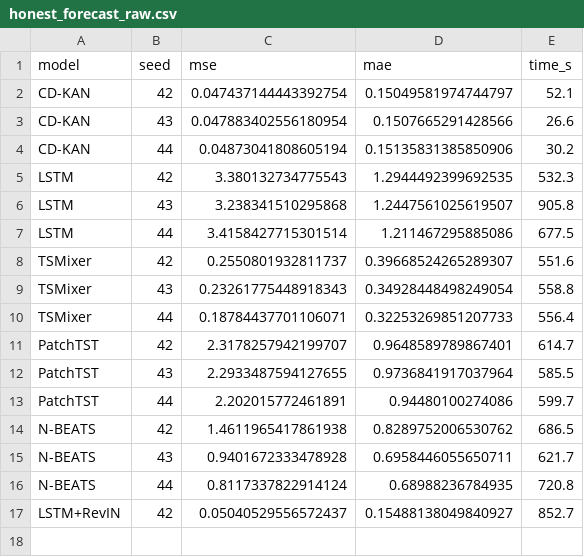
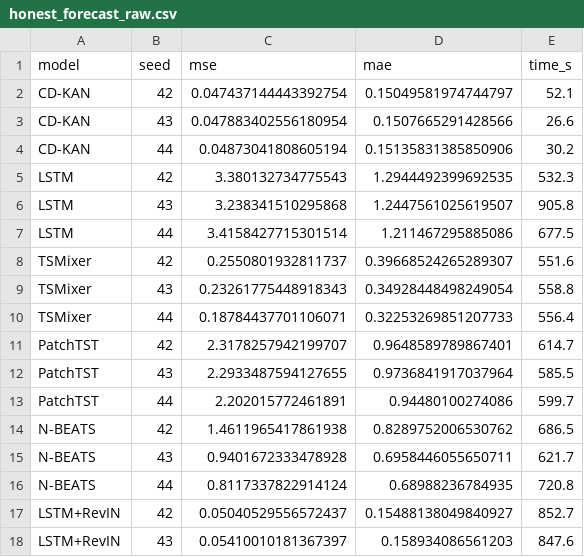
Before and after one commit to vinhqdang/KAN_time_series, a CSV file: experimental_results/honest_forecast_raw.csv, drawn as a sheet; the diff names each change by its address in the sheet, - before the commit and + after, or states it on an @@ line.

Commit message:
Checkpoint: forecast-benchmark progress (LSTM+RevIN seed 43)

```diff
--- a/experimental_results/honest_forecast_raw.csv
+++ b/experimental_results/honest_forecast_raw.csv
+row 18: LSTM+RevIN | 43 | 0.05410010181367397 | 0.158934086561203 | 847.6
```
